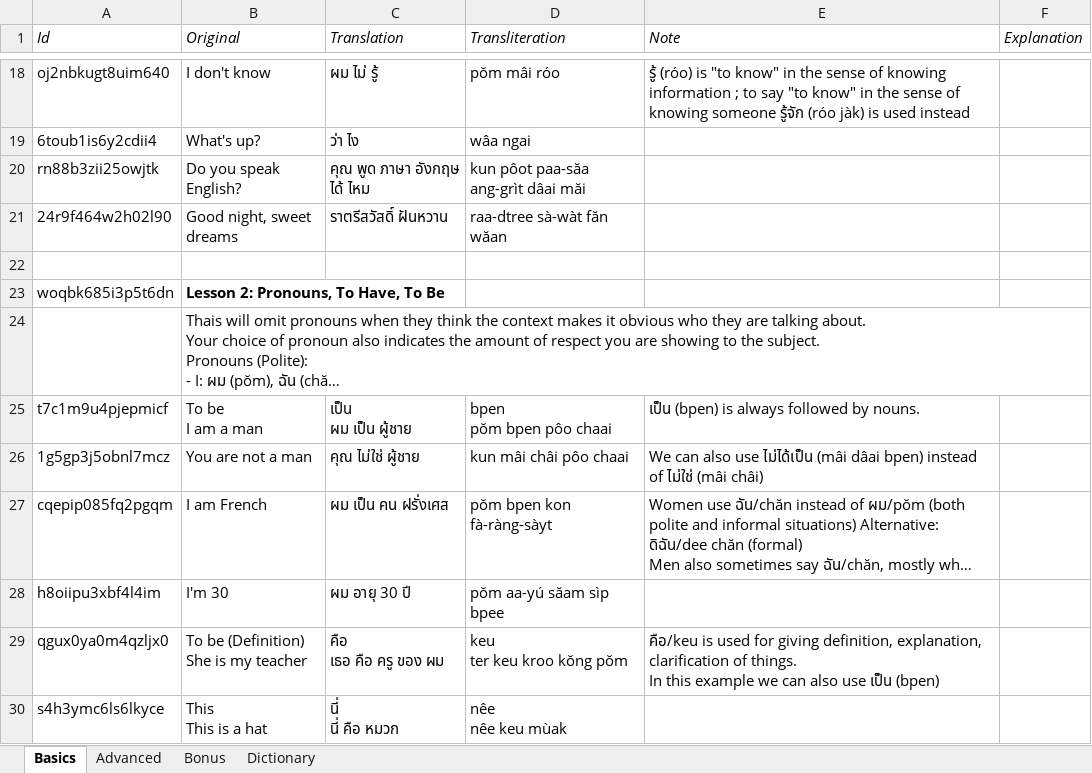
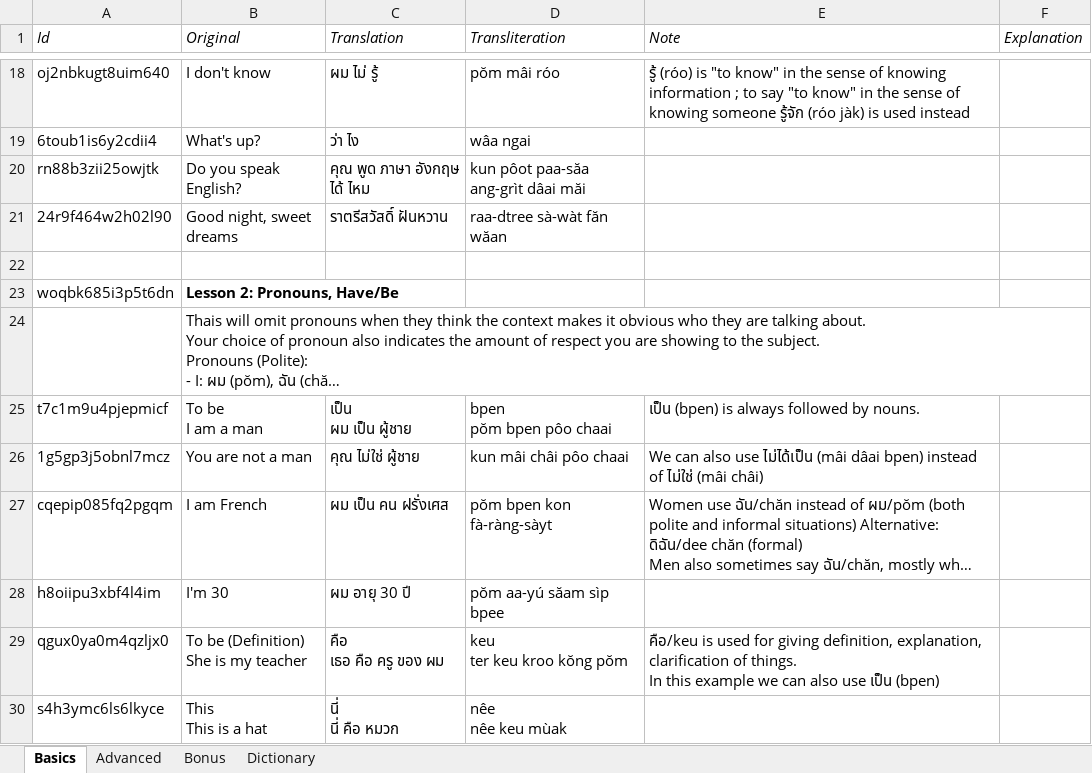
Before and after one commit to cwagner22/SleepoLingo, an Excel workbook: App/lessons.xlsx, sheet Basics, drawn as a sheet; only a part is shown, gaps mark what is left out; long unchanged cells end in …; values as stored, in another font and other column widths than the file's, no borders; charts and pictures not drawn; the diff names each change by its address in the sheet, - before the commit and + after, or states it on an @@ line.

Commit message:
Update lessons

```diff
--- a/App/lessons.xlsx (sheet Basics)
+++ b/App/lessons.xlsx (sheet Basics)
-B23 (Original): Lesson 2: Pronouns, To Have, To Be
+B23 (Original): Lesson 2: Pronouns, Have/Be
```
